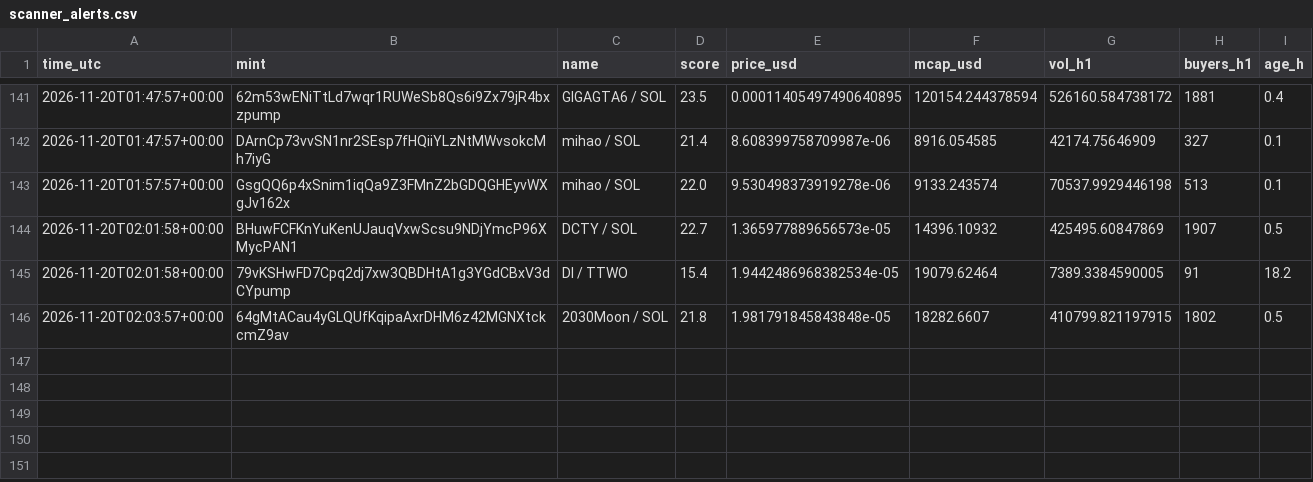
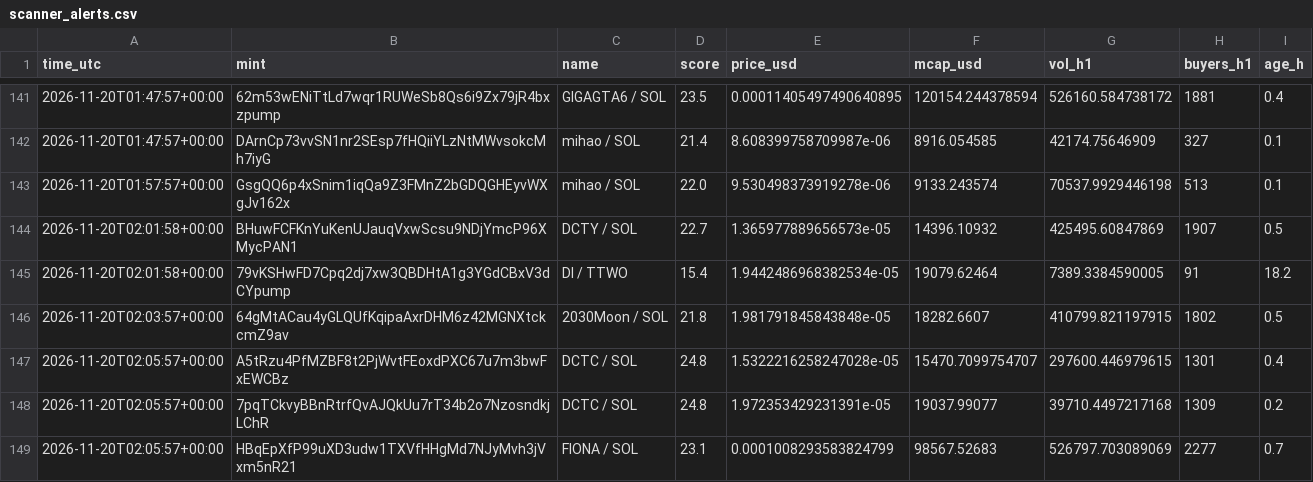
Before and after one commit to marion2702/coin-tracker, a CSV file: scanner_alerts.csv, drawn as a sheet; only a part is shown, gaps mark what is left out; the diff names each change by its address in the sheet, - before the commit and + after, or states it on an @@ line.

```diff
--- a/scanner_alerts.csv
+++ b/scanner_alerts.csv
+row 147: 2026-11-20T02:05:57+00:00 | A5tRzu4PfMZBF8t2PjWvtFEoxdPXC67u7m3bwFxEWCBz | DCTC / SOL | 24.8 | 1.5322216258247028e-05 | 15470.7099754707 | 297600.446979615 | 1301 | 0.4
+row 148: 2026-11-20T02:05:57+00:00 | 7pqTCkvyBBnRtrfQvAJQkUu7rT34b2o7NzosndkjLChR | DCTC / SOL | 24.8 | 1.972353429231391e-05 | 19037.99077 | 39710.4497217168 | 1309 | 0.2
+row 149: 2026-11-20T02:05:57+00:00 | HBqEpXfP99uXD3udw1TXVfHHgMd7NJyMvh3jVxm5nR21 | FIONA / SOL | 23.1 | 0.0001008293583824799 | 98567.52683 | 526797.703089069 | 2277 | 0.7
```
Also changed, not shown: history.csv, 2 other files.
